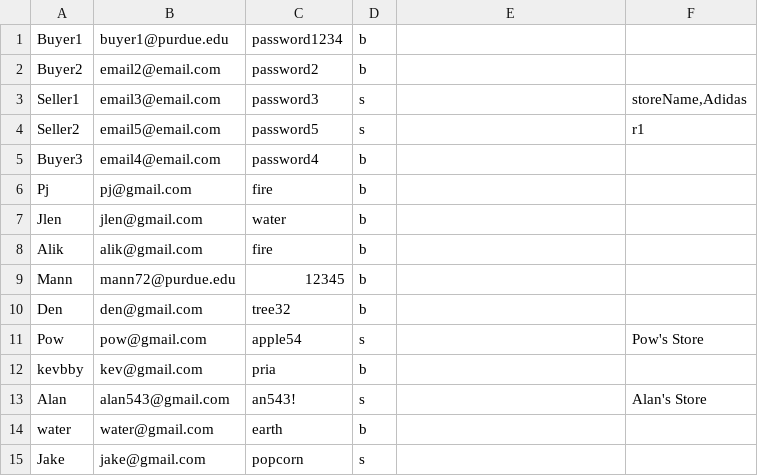
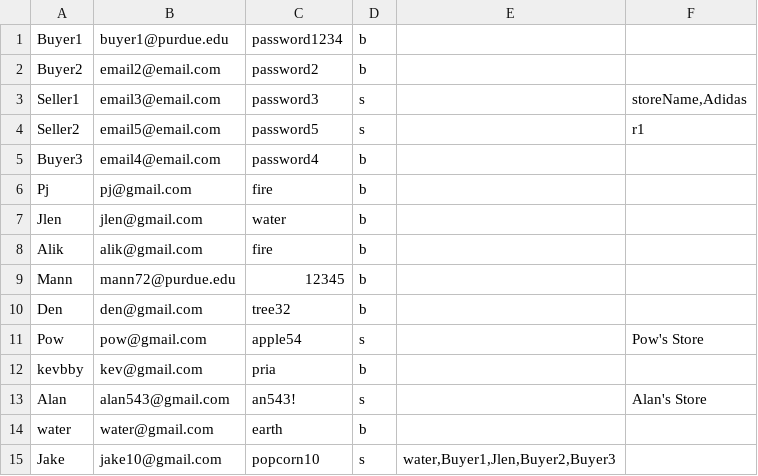
Before and after one commit to pjhenwood8/Project5, a CSV file: login.csv, drawn as a sheet.

```diff
--- a/login.csv
+++ b/login.csv
@@ -14,2 +14,2 @@
 "water","water@gmail.com","earth","b",""
-"Jake","jake@gmail.com","popcorn","s","",""
+"Jake","jake10@gmail.com","popcorn10","s","water,Buyer1,Jlen,Buyer2,Buyer3",""
```
Also changed, not shown: 3 other files.
